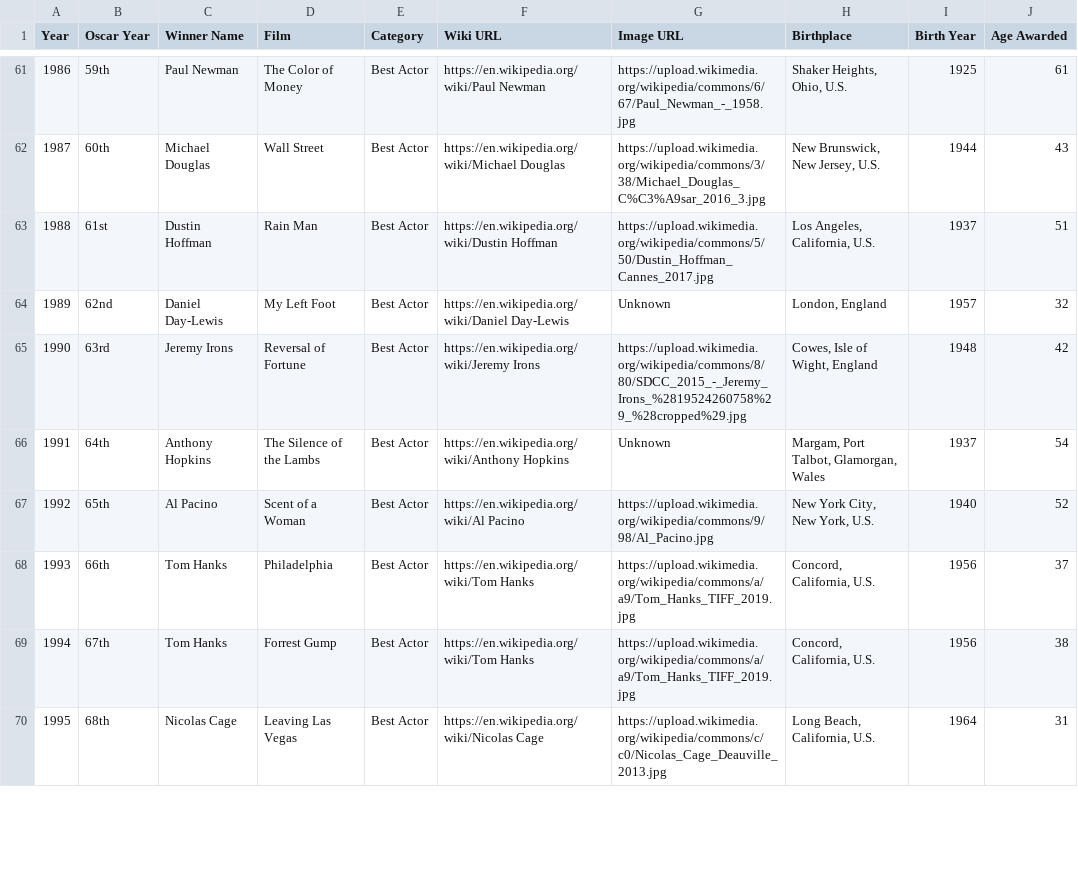
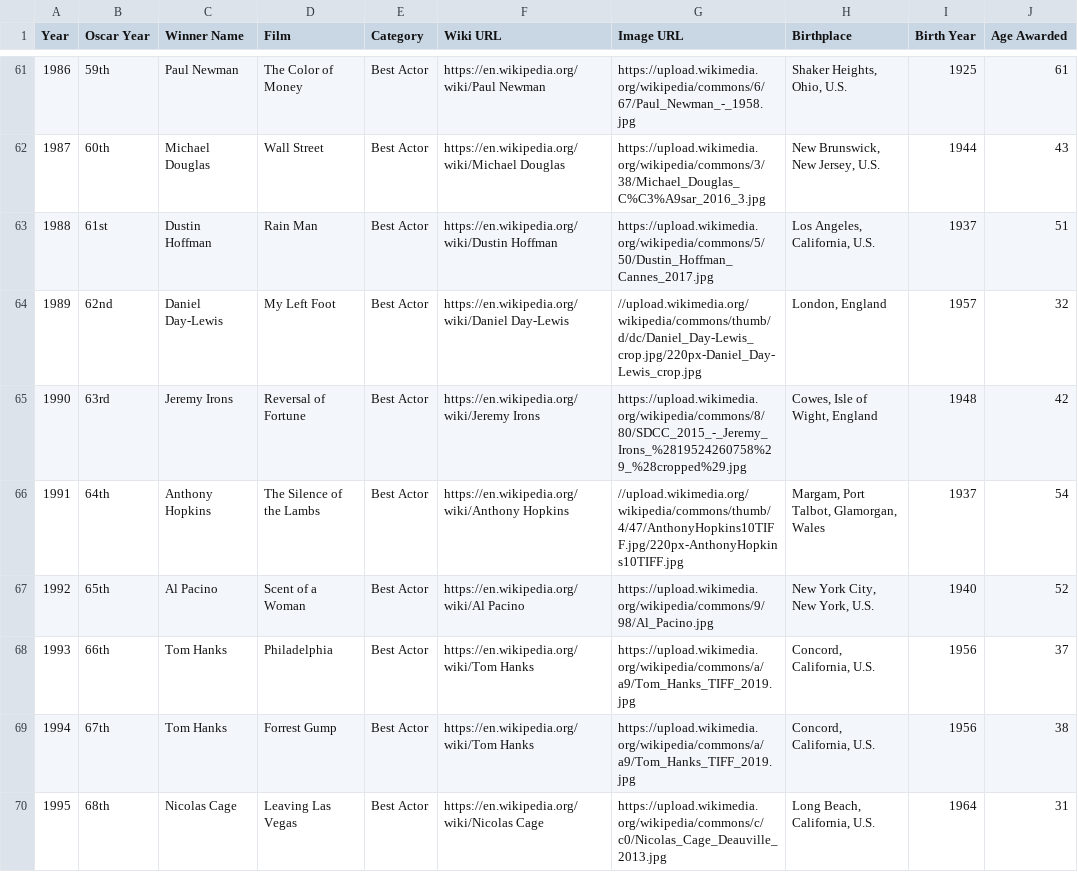
Before and after one commit to gfunk68/oscars_project, a CSV file: flask_app/ETL/clean_data/best_actor.csv, drawn as a sheet; only a part is shown, gaps mark what is left out; the diff covers the shown part only.

```diff
--- a/flask_app/ETL/clean_data/best_actor.csv
+++ b/flask_app/ETL/clean_data/best_actor.csv
@@ -63,5 +63,5 @@ Year,Oscar Year,Winner Name,Film,Category,Wiki URL,Image URL,Birthplace,Birth Ye
 1988,61st,Dustin Hoffman,Rain Man,Best Actor,https://en.wikipedia.org/wiki/Dustin Hoffman,https://upload.wikimedia.org/wikipedia/commons/5/50/Dustin_Hoffman_Cannes_2017.jpg,"Los Angeles, California, U.S.",1937,51
-1989,62nd,Daniel Day-Lewis,My Left Foot,Best Actor,https://en.wikipedia.org/wiki/Daniel Day-Lewis,Unknown,"London, England",1957,32
+1989,62nd,Daniel Day-Lewis,My Left Foot,Best Actor,https://en.wikipedia.org/wiki/Daniel Day-Lewis,//upload.wikimedia.org/wikipedia/commons/thumb/d/dc/Daniel_Day-Lewis_crop.jpg/220px-Daniel_Day-Lewis_crop.jpg,"London, England",1957,32
 1990,63rd,Jeremy Irons,Reversal of Fortune,Best Actor,https://en.wikipedia.org/wiki/Jeremy Irons,https://upload.wikimedia.org/wikipedia/commons/8/80/SDCC_2015_-_Jeremy_Irons_%2819524260758%29_%28cropped%29.jpg,"Cowes, Isle of Wight, England",1948,42
-1991,64th,Anthony Hopkins,The Silence of the Lambs,Best Actor,https://en.wikipedia.org/wiki/Anthony Hopkins,Unknown,"Margam, Port Talbot, Glamorgan, Wales",1937,54
+1991,64th,Anthony Hopkins,The Silence of the Lambs,Best Actor,https://en.wikipedia.org/wiki/Anthony Hopkins,//upload.wikimedia.org/wikipedia/commons/thumb/4/47/AnthonyHopkins10TIFF.jpg/220px-AnthonyHopkins10TIFF.jpg,"Margam, Port Talbot, Glamorgan, Wales",1937,54
 1992,65th,Al Pacino,Scent of a Woman,Best Actor,https://en.wikipedia.org/wiki/Al Pacino,https://upload.wikimedia.org/wikipedia/commons/9/98/Al_Pacino.jpg,"New York City, New York, U.S.",1940,52
```
Also changed, not shown: 11 edited cells elsewhere in this file, flask_app/ETL/clean_data/best_actress.csv, flask_app/ETL/clean_data/bestsupportingactor.csv, 4 other files.
